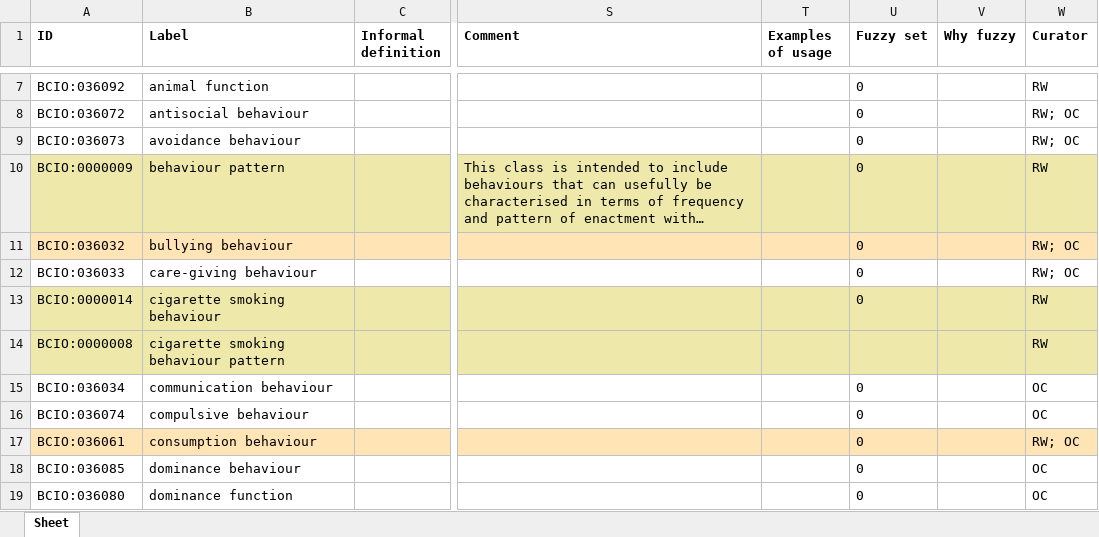
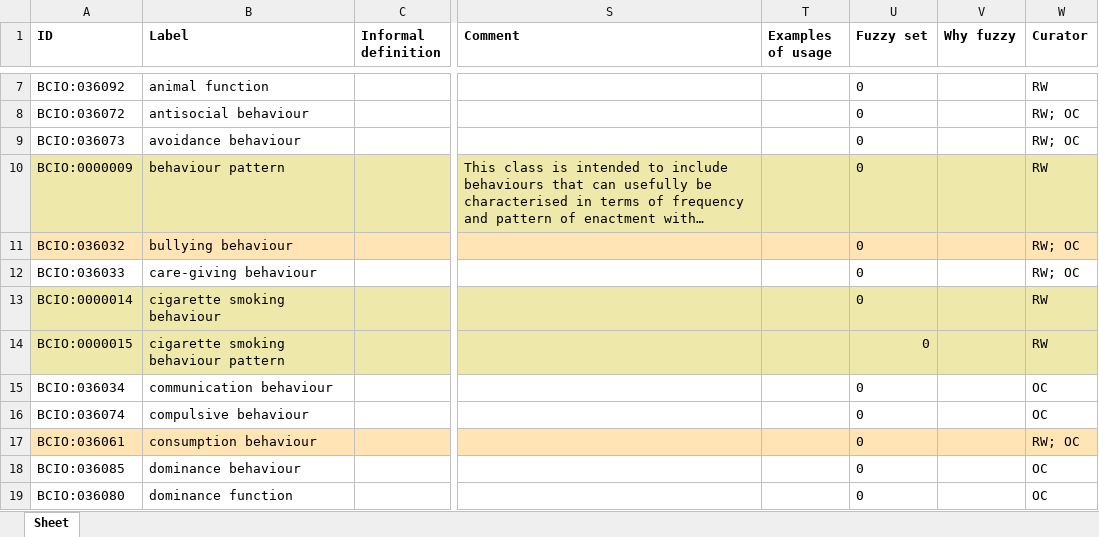
Before and after one commit to HumanBehaviourChangeProject/ontologies, an Excel workbook: Behaviour/BCIO_behaviour.xlsx, sheet Sheet, drawn as a sheet; only a part is shown, gaps mark what is left out; long unchanged cells end in …; values as stored, in another font and other column widths than the file's, no borders; the diff names each change by its address in the sheet, - before the commit and + after, or states it on an @@ line.

Commit message:
Updating BCIO_behaviour.xlsx

```diff
--- a/Behaviour/BCIO_behaviour.xlsx (sheet Sheet)
+++ b/Behaviour/BCIO_behaviour.xlsx (sheet Sheet)
-A14 (ID): BCIO:0000008
+A14 (ID): BCIO:0000015
-U14 (Fuzzy set): (empty)
+U14 (Fuzzy set): 0
```
